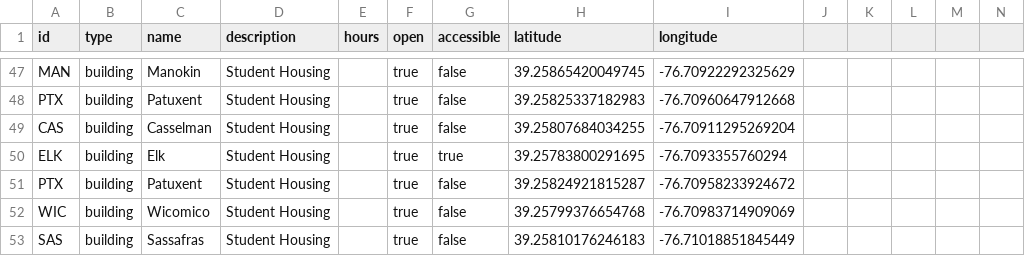
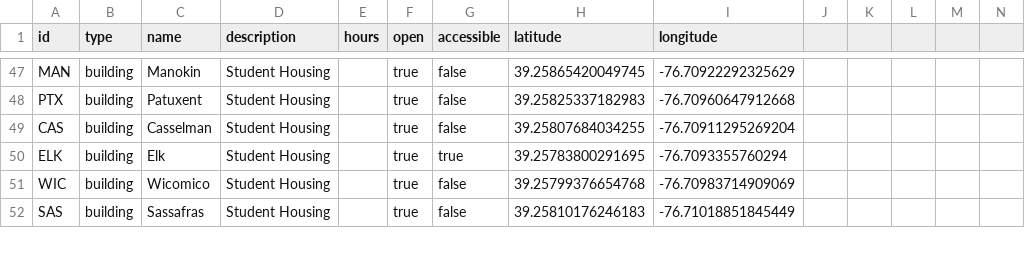
Before and after one commit to spotlur2/campus-nav-data, a CSV file: pois.csv, drawn as a sheet; only a part is shown, gaps mark what is left out; rows hold the shown columns only; the diff names each change by its address in the sheet, - before the commit and + after, or states it on an @@ line.

```diff
--- a/pois.csv
+++ b/pois.csv
-row 51: PTX | building | Patuxent | Student Housing |  | true | false | 39.25824921815287 | -76.70958233924672
```
Also changed, not shown: connections.csv, waypoints.csv.
